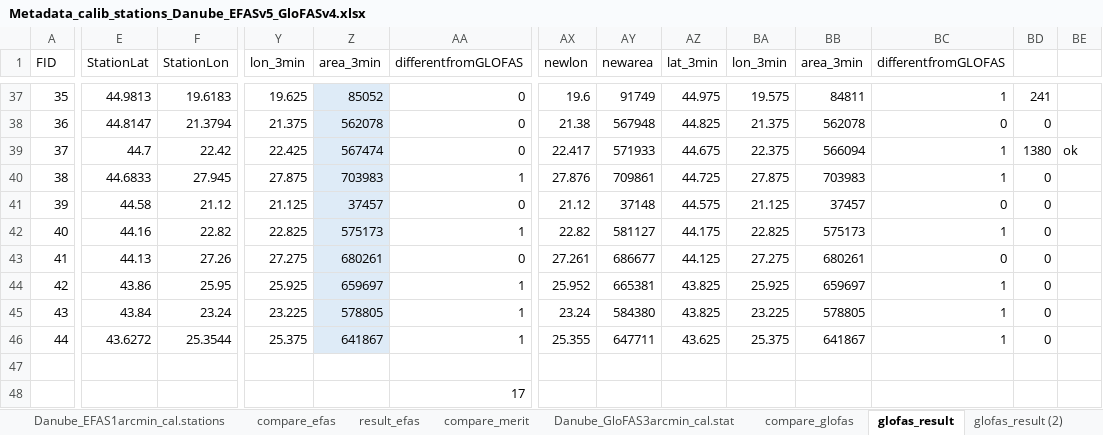
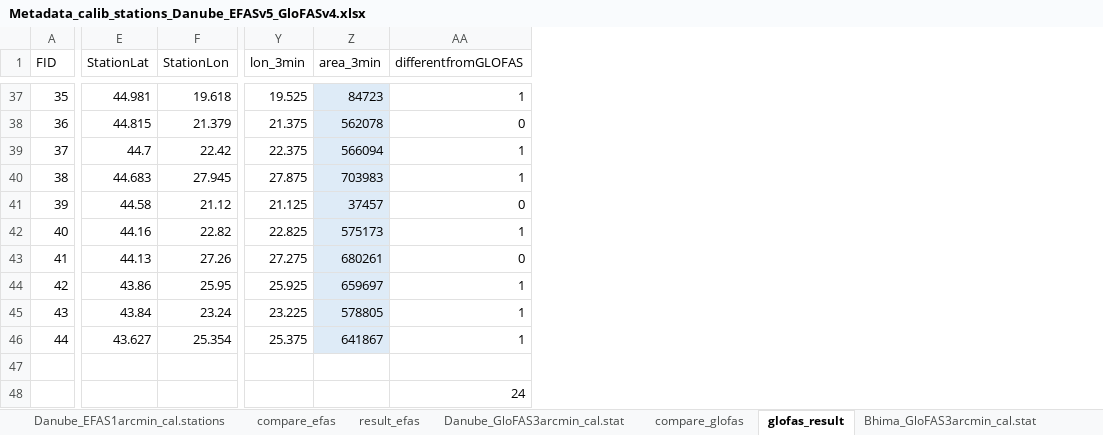
Before and after one commit to iiasa/Lisflood_preprocessing, an Excel workbook: calib_stations/Metadata_calib_stations_Danube_EFASv5_GloFASv4.xlsx, sheet glofas_result, drawn as a sheet; only a part is shown, gaps mark what is left out; values as stored, in another font and other column widths than the file's, no borders; conditional formats not drawn; the diff covers the shown part only; the diff names each change by its address in the sheet, - before the commit and + after, or states it on an @@ line.

Commit message:
Calculation for EFA 315 station Danube

```diff
--- a/calib_stations/Metadata_calib_stations_Danube_EFASv5_GloFASv4.xlsx (sheet glofas_result)
+++ b/calib_stations/Metadata_calib_stations_Danube_EFASv5_GloFASv4.xlsx (sheet glofas_result)
-sheet tab: compare_merit
-sheet tab: glofas_result (2)
-column AX (newlon), rows 37-46: 19.6 | 21.38 | 22.417 | 27.876 | 21.12 | 22.82 | 27.261 | 25.952 | 23.24 | 25.355
-column AY (newarea), rows 37-46: 91749 | 567948 | 571933 | 709861 | 37148 | 581127 | 686677 | 665381 | 584380 | 647711
-column AZ (lat_3min), rows 37-46: 44.975 | 44.825 | 44.675 | 44.725 | 44.575 | 44.175 | 44.125 | 43.825 | 43.825 | 43.625
-column BA (lon_3min), rows 37-46: 19.575 | 21.375 | 22.375 | 27.875 | 21.125 | 22.825 | 27.275 | 25.925 | 23.225 | 25.375
-column BB (area_3min), rows 37-46: 84811 | 562078 | 566094 | 703983 | 37457 | 575173 | 680261 | 659697 | 578805 | 641867
-column BC (differentfromGLOFAS), rows 37-46: 1 | 0 | 1 | 1 | 0 | 1 | 0 | 1 | 1 | 1
-column BD, rows 37-46: 241 | 0 | 1380 | 0 | 0 | 0 | 0 | 0 | 0 | 0
-column BE, row 39: ok
-E37 (StationLat): 44.9813
+E37 (StationLat): 44.981
-F37 (StationLon): 19.6183
+F37 (StationLon): 19.618
-Y37 (lon_3min): 19.625
+Y37 (lon_3min): 19.525
-Z37 (area_3min): 85052
+Z37 (area_3min): 84723
-AA37 (differentfromGLOFAS): 0
+AA37 (differentfromGLOFAS): 1
-E38 (StationLat): 44.8147
+E38 (StationLat): 44.815
-F38 (StationLon): 21.3794
+F38 (StationLon): 21.379
-Y39 (lon_3min): 22.425
+Y39 (lon_3min): 22.375
-Z39 (area_3min): 567474
+Z39 (area_3min): 566094
-AA39 (differentfromGLOFAS): 0
+AA39 (differentfromGLOFAS): 1
-E40 (StationLat): 44.6833
+E40 (StationLat): 44.683
-E46 (StationLat): 43.6272
+E46 (StationLat): 43.627
-F46 (StationLon): 25.3544
+F46 (StationLon): 25.354
-AA48 (differentfromGLOFAS): 17
+AA48 (differentfromGLOFAS): 24
```
Also changed, not shown: 58 edited cells elsewhere in this sheet, sheet compare_efas, sheet result_efas, hidden cells, 10 other files.
